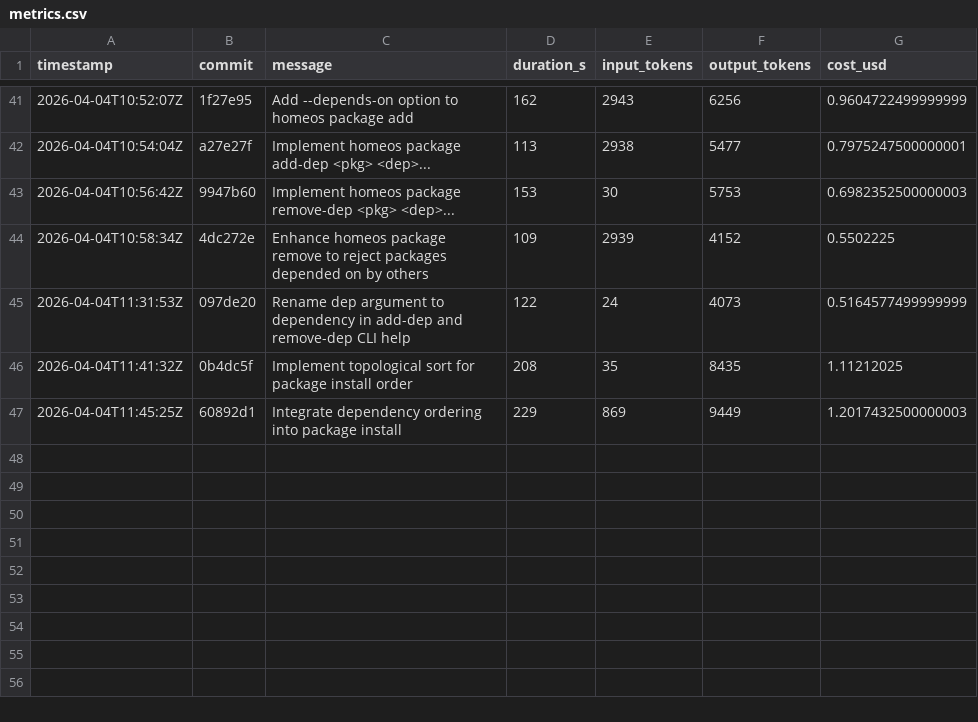
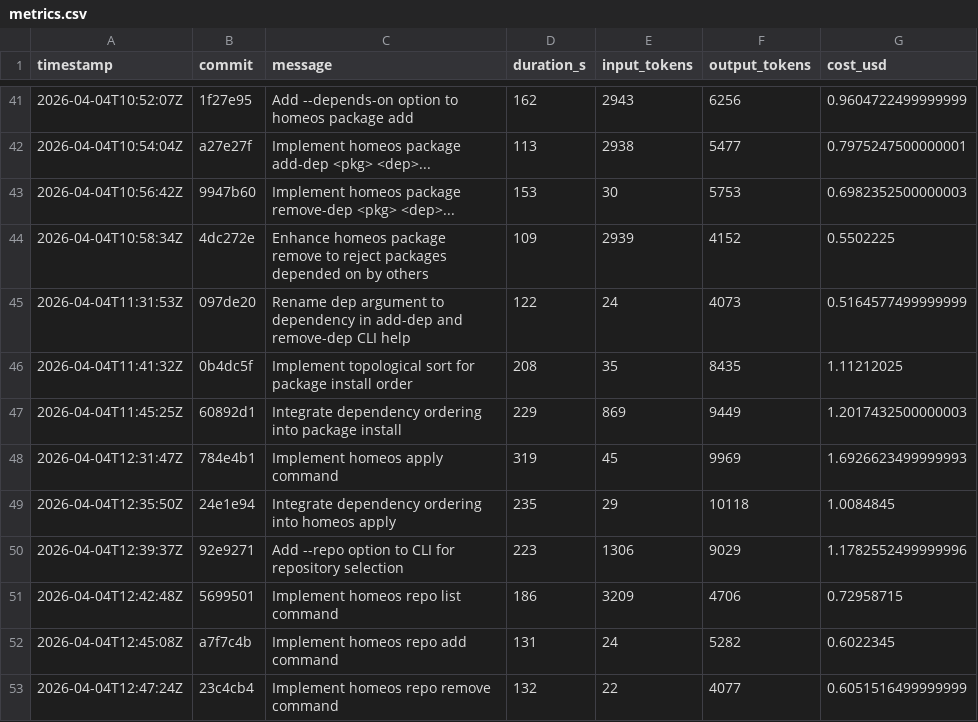
Before and after one commit to hainet50b/homeos, a CSV file: metrics.csv, drawn as a sheet; only a part is shown, gaps mark what is left out; the diff names each change by its address in the sheet, - before the commit and + after, or states it on an @@ line.

Commit message:
Add metrics.csv for Ralph Loop run

```diff
--- a/metrics.csv
+++ b/metrics.csv
+row 48: 2026-04-04T12:31:47Z | 784e4b1 | Implement homeos apply command | 319 | 45 | 9969 | 1.6926623499999993
+row 49: 2026-04-04T12:35:50Z | 24e1e94 | Integrate dependency ordering into homeos apply | 235 | 29 | 10118 | 1.0084845
+row 50: 2026-04-04T12:39:37Z | 92e9271 | Add --repo option to CLI for repository selection | 223 | 1306 | 9029 | 1.1782552499999996
+row 51: 2026-04-04T12:42:48Z | 5699501 | Implement homeos repo list command | 186 | 3209 | 4706 | 0.72958715
+row 52: 2026-04-04T12:45:08Z | a7f7c4b | Implement homeos repo add command | 131 | 24 | 5282 | 0.6022345
+row 53: 2026-04-04T12:47:24Z | 23c4cb4 | Implement homeos repo remove command | 132 | 22 | 4077 | 0.6051516499999999
```
